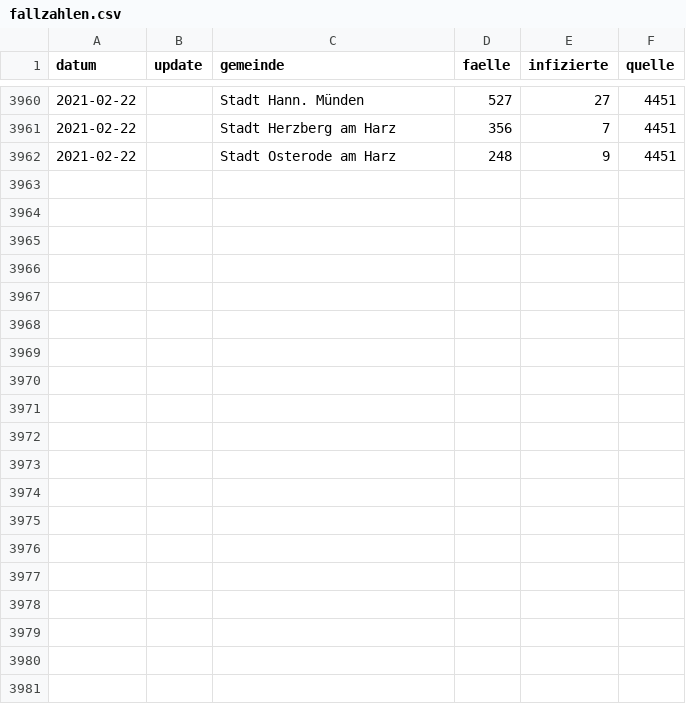
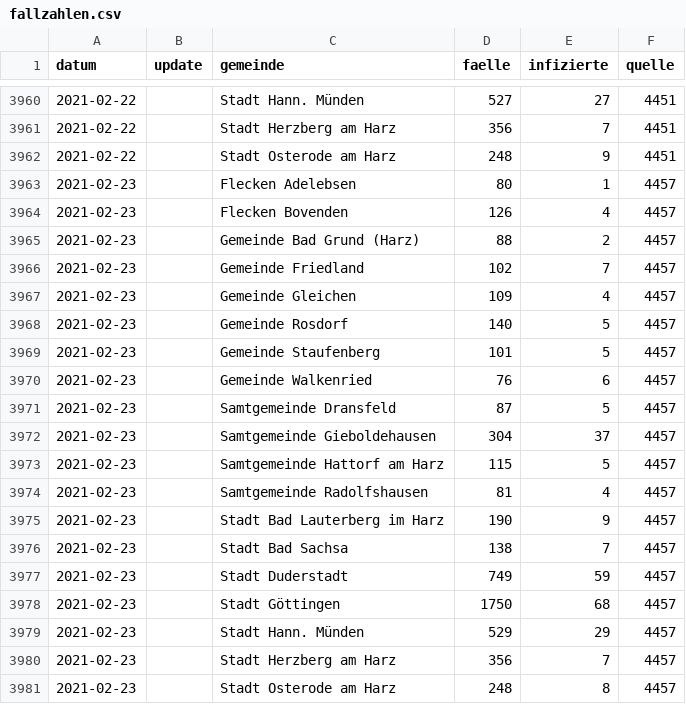
Before and after one commit to nichtich/corona-goettingen, a CSV file: fallzahlen.csv, drawn as a sheet; only a part is shown, gaps mark what is left out; the diff names each change by its address in the sheet, - before the commit and + after, or states it on an @@ line.

Commit message:
Update 2021-02-23

```diff
--- a/fallzahlen.csv
+++ b/fallzahlen.csv
+row 3963: 2021-02-23 |  | Flecken Adelebsen | 80 | 1 | 4457
+row 3964: 2021-02-23 |  | Flecken Bovenden | 126 | 4 | 4457
+row 3965: 2021-02-23 |  | Gemeinde Bad Grund (Harz) | 88 | 2 | 4457
+row 3966: 2021-02-23 |  | Gemeinde Friedland | 102 | 7 | 4457
+row 3967: 2021-02-23 |  | Gemeinde Gleichen | 109 | 4 | 4457
+row 3968: 2021-02-23 |  | Gemeinde Rosdorf | 140 | 5 | 4457
+row 3969: 2021-02-23 |  | Gemeinde Staufenberg | 101 | 5 | 4457
+row 3970: 2021-02-23 |  | Gemeinde Walkenried | 76 | 6 | 4457
+row 3971: 2021-02-23 |  | Samtgemeinde Dransfeld | 87 | 5 | 4457
+row 3972: 2021-02-23 |  | Samtgemeinde Gieboldehausen | 304 | 37 | 4457
+row 3973: 2021-02-23 |  | Samtgemeinde Hattorf am Harz | 115 | 5 | 4457
+row 3974: 2021-02-23 |  | Samtgemeinde Radolfshausen | 81 | 4 | 4457
+row 3975: 2021-02-23 |  | Stadt Bad Lauterberg im Harz | 190 | 9 | 4457
+row 3976: 2021-02-23 |  | Stadt Bad Sachsa | 138 | 7 | 4457
+row 3977: 2021-02-23 |  | Stadt Duderstadt | 749 | 59 | 4457
+row 3978: 2021-02-23 |  | Stadt Göttingen | 1750 | 68 | 4457
+row 3979: 2021-02-23 |  | Stadt Hann. Münden | 529 | 29 | 4457
+row 3980: 2021-02-23 |  | Stadt Herzberg am Harz | 356 | 7 | 4457
+row 3981: 2021-02-23 |  | Stadt Osterode am Harz | 248 | 8 | 4457
```
